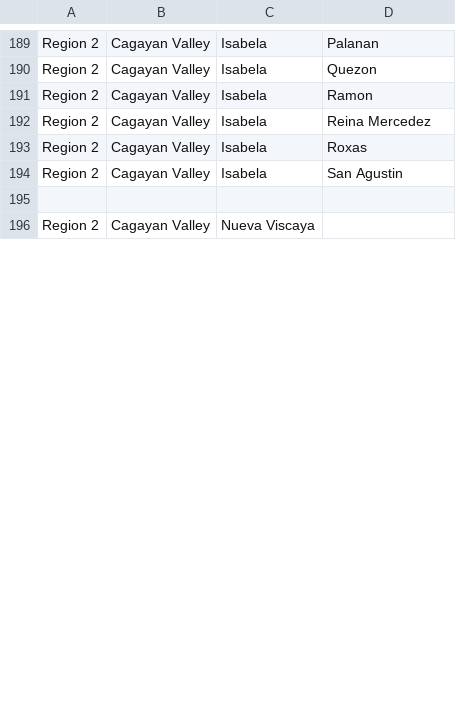
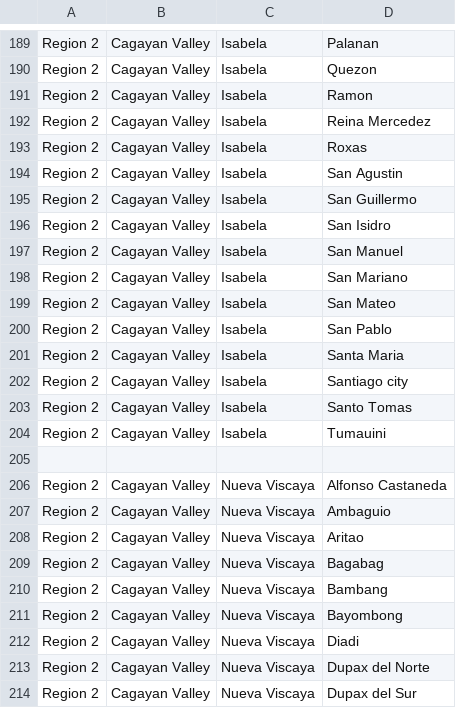
Before and after one commit to reginpv/ph-locations, a CSV file: ph-locations.csv, drawn as a sheet; only a part is shown, gaps mark what is left out; the diff covers the shown part only.

Commit message:
'updates'

```diff
--- a/ph-locations.csv
+++ b/ph-locations.csv
@@ -194,3 +194,21 @@
 "Region 2", "Cagayan Valley", "Isabela", "San Agustin"
+"Region 2", "Cagayan Valley", "Isabela", "San Guillermo"
+"Region 2", "Cagayan Valley", "Isabela", "San Isidro"
+"Region 2", "Cagayan Valley", "Isabela", "San Manuel"
+"Region 2", "Cagayan Valley", "Isabela", "San Mariano"
+"Region 2", "Cagayan Valley", "Isabela", "San Mateo"
+"Region 2", "Cagayan Valley", "Isabela", "San Pablo"
+"Region 2", "Cagayan Valley", "Isabela", "Santa Maria"
+"Region 2", "Cagayan Valley", "Isabela", "Santiago city"
+"Region 2", "Cagayan Valley", "Isabela", "Santo Tomas"
+"Region 2", "Cagayan Valley", "Isabela", "Tumauini"
 
-"Region 2", "Cagayan Valley", "Nueva Viscaya", ""
+"Region 2", "Cagayan Valley", "Nueva Viscaya", "Alfonso Castaneda"
+"Region 2", "Cagayan Valley", "Nueva Viscaya", "Ambaguio"
+"Region 2", "Cagayan Valley", "Nueva Viscaya", "Aritao"
+"Region 2", "Cagayan Valley", "Nueva Viscaya", "Bagabag"
+"Region 2", "Cagayan Valley", "Nueva Viscaya", "Bambang"
+"Region 2", "Cagayan Valley", "Nueva Viscaya", "Bayombong"
+"Region 2", "Cagayan Valley", "Nueva Viscaya", "Diadi"
+"Region 2", "Cagayan Valley", "Nueva Viscaya", "Dupax del Norte"
+"Region 2", "Cagayan Valley", "Nueva Viscaya", "Dupax del Sur"
```
Also changed, not shown: 12 added rows and 1 edited cell elsewhere in this file.
